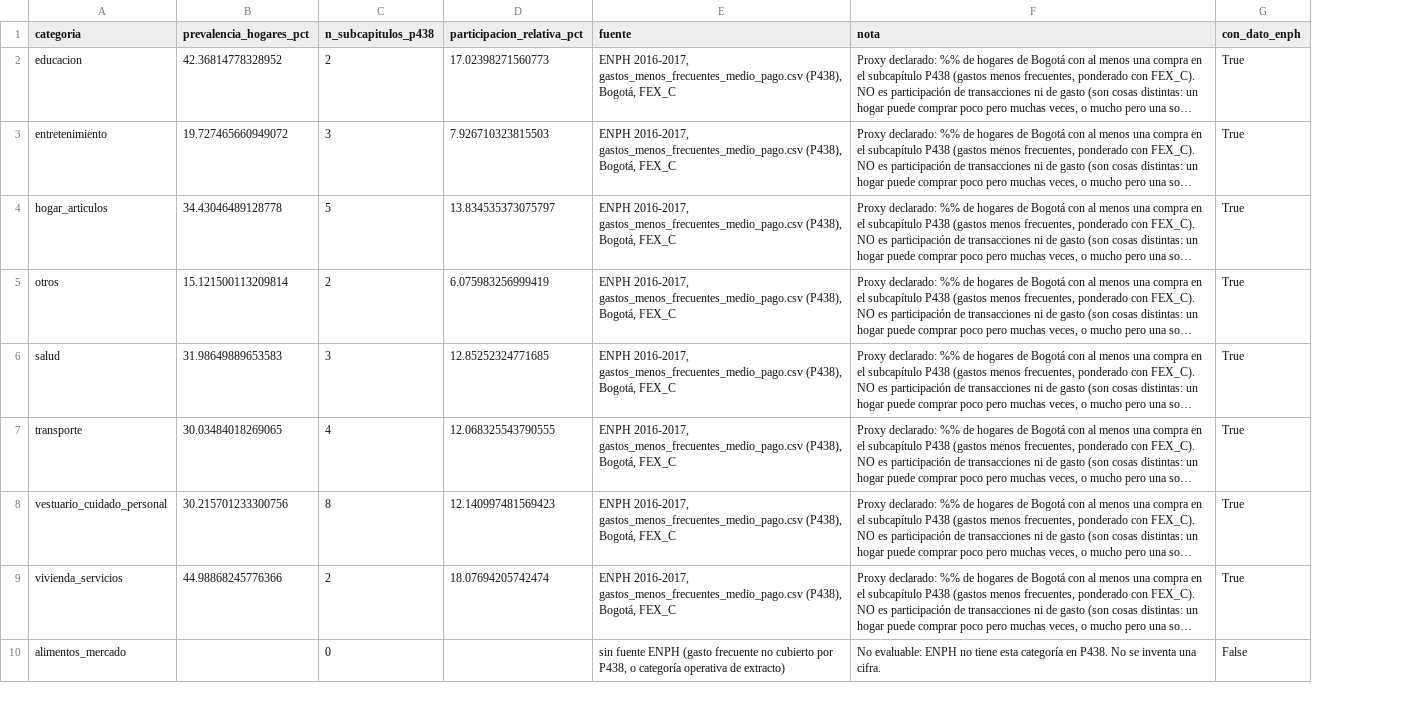
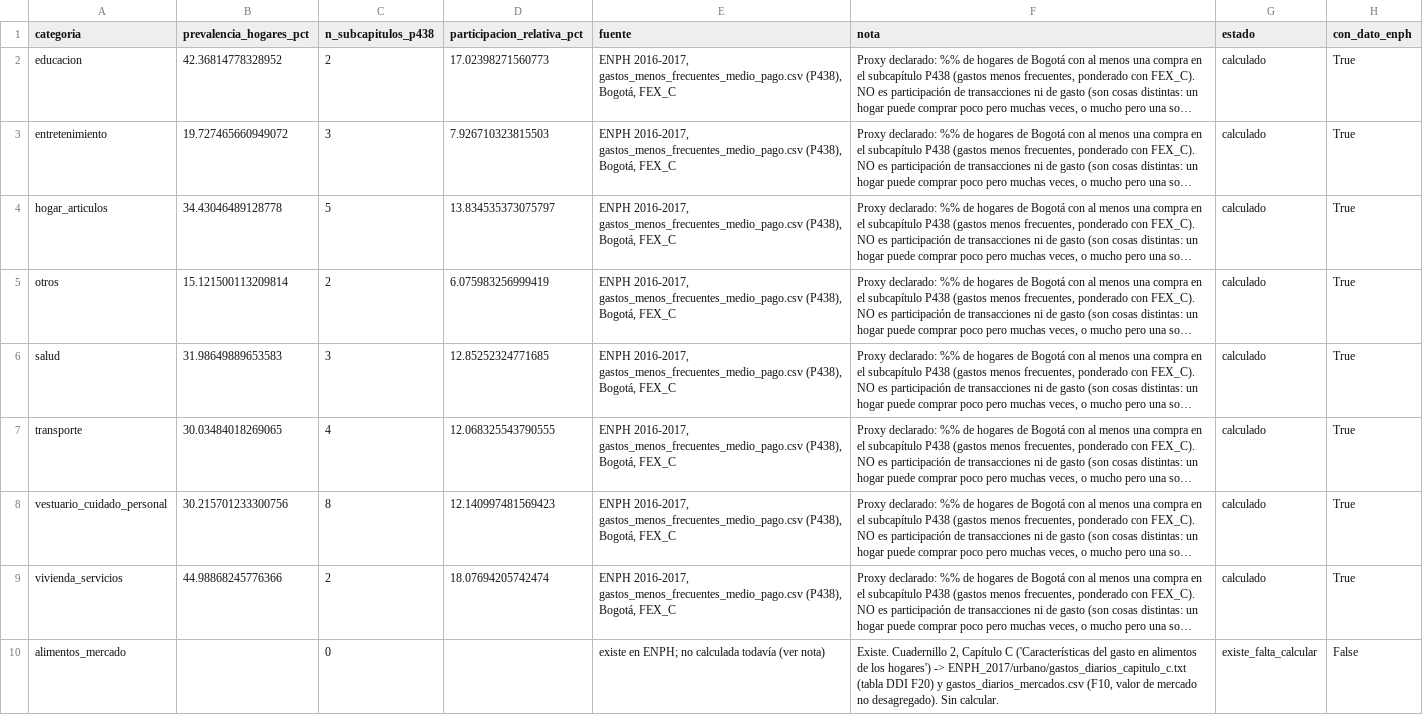
Before and after one commit to Saracar2021/tesis-sdg, a CSV file: outputs/diseno_muestral/b_participacion_enph_por_categoria.csv, drawn as a sheet; only a part is shown; long unchanged cells end in …; the diff covers the shown part only; the diff names each change by its address in the sheet, - before the commit and + after, or states it on an @@ line.

```diff
--- a/outputs/diseno_muestral/b_participacion_enph_por_categoria.csv
+++ b/outputs/diseno_muestral/b_participacion_enph_por_categoria.csv
+column G (estado), rows 2-10: calculado | calculado | calculado | calculado | calculado | calculado | calculado | calculado | existe_falta_calcular
-E10 (fuente): sin fuente ENPH (gasto frecuente no cubierto por P438, o categoría operativa de extracto)
+E10 (fuente): existe en ENPH; no calculada todavía (ver nota)
-F10 (nota): No evaluable: ENPH no tiene esta categoría en P438. No se inventa una cifra.
+F10 (nota): Existe. Cuadernillo 2, Capítulo C ('Características del gasto en alimentos de los hogares') -> ENPH_2017/urbano/gastos_diarios_capitulo_c.txt (tabla DDI F20) y gastos_diarios_mercados.csv (F10, valor de mercado no desagregado). Sin calcular.
```
Also changed, not shown: 1 added row, 1 removed row and 12 edited cells elsewhere in this file, 5 other files.
